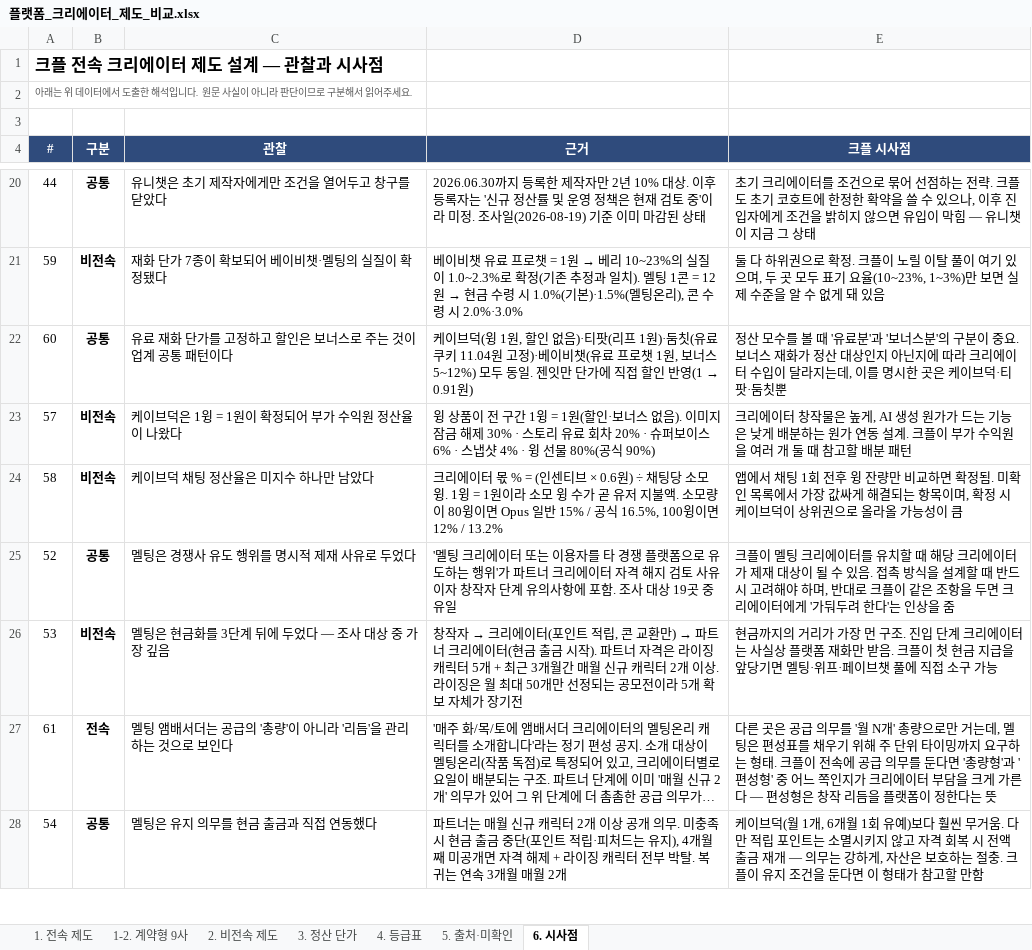
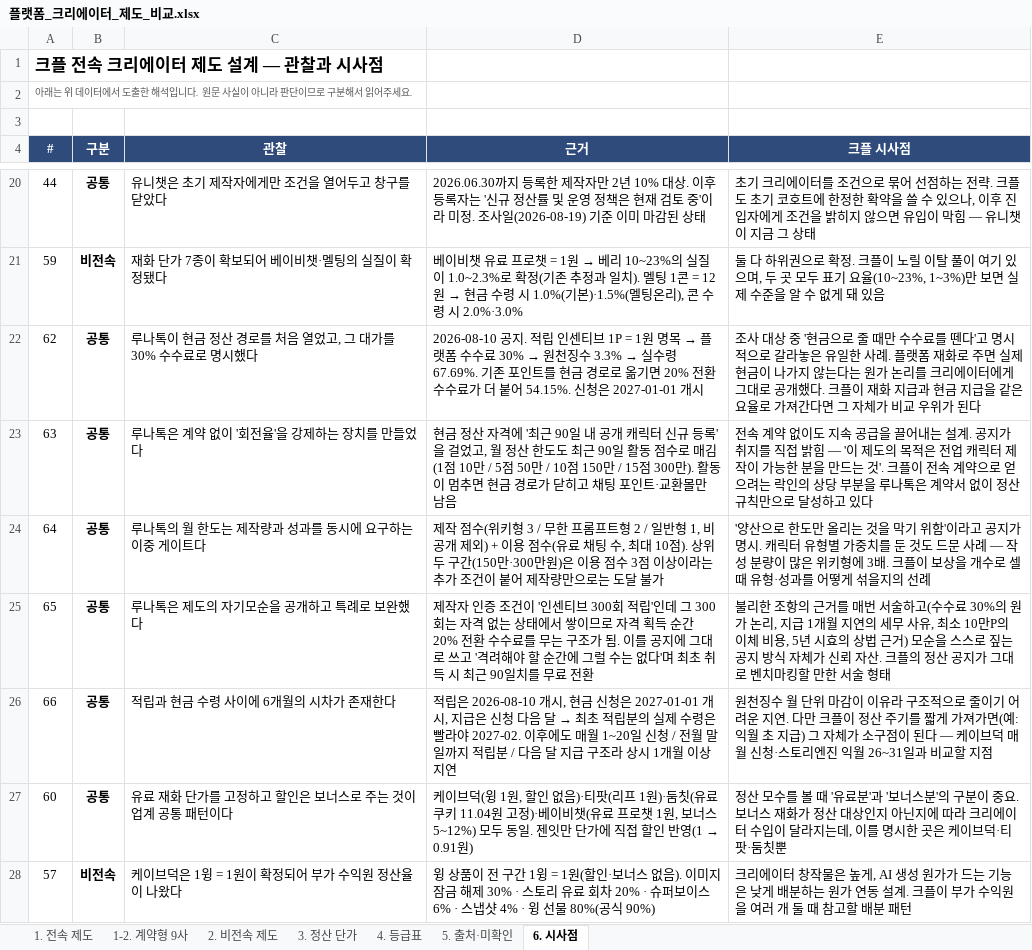
Before and after one commit to effie-cp/-, an Excel workbook: research/platform-creator/플랫폼_크리에이터_제도_비교.xlsx, sheet 6. 시사점, drawn as a sheet; only a part is shown, gaps mark what is left out; the shorter side is filled out with more unchanged rows; long unchanged cells end in …; values as stored, in another font and other column widths than the file's, no borders; the diff names each change by its address in the sheet, - before the commit and + after, or states it on an @@ line.

```diff
--- a/research/platform-creator/플랫폼_크리에이터_제도_비교.xlsx (sheet 6. 시사점)
+++ b/research/platform-creator/플랫폼_크리에이터_제도_비교.xlsx (sheet 6. 시사점)
+row 22: 62 | 공통 | 루나톡이 현금 정산 경로를 처음 열었고, 그 대가를 30% 수수료로 명시했다 | 2026-08-10 공지. 적립 인센티브 1P = 1원 명목 → 플랫폼 수수료 30% → 원천징수 3.3% → 실수령 67.69%. 기존 포인트를 현금 경로로 옮기면 20% 전환 수수료가 더 붙어 54.15%. 신청은 2027-01-01 개시 | 조사 대상 중 '현금으로 줄 때만 수수료를 뗀다'고 명시적으로 갈라놓은 유일한 사례. 플랫폼 재화로 주면 실제 현금이 나가지 않는다는 원가 논리를 크리에이터에게 그대로 공개했다. 크플이 재화 지급과 현금 지급을 같은 요율로 가져간다면 그 자체가 비교 우위가 된다
+row 23: 63 | 공통 | 루나톡은 계약 없이 '회전율'을 강제하는 장치를 만들었다 | 현금 정산 자격에 '최근 90일 내 공개 캐릭터 신규 등록'을 걸었고, 월 정산 한도도 최근 90일 활동 점수로 매김(1점 10만 / 5점 50만 / 10점 150만 / 15점 300만). 활동이 멈추면 현금 경로가 닫히고 채팅 포인트·교환몰만 남음 | 전속 계약 없이도 지속 공급을 끌어내는 설계. 공지가 취지를 직접 밝힘 — '이 제도의 목적은 전업 캐릭터 제작이 가능한 분을 만드는 것'. 크플이 전속 계약으로 얻으려는 락인의 상당 부분을 루나톡은 계약서 없이 정산 규칙만으로 달성하고 있다
+row 24: 64 | 공통 | 루나톡의 월 한도는 제작량과 성과를 동시에 요구하는 이중 게이트다 | 제작 점수(위키형 3 / 무한 프롬프트형 2 / 일반형 1, 비공개 제외) + 이용 점수(유료 채팅 수, 최대 10점). 상위 두 구간(150만·300만원)은 이용 점수 3점 이상이라는 추가 조건이 붙어 제작량만으로는 도달 불가 | '양산으로 한도만 올리는 것을 막기 위함'이라고 공지가 명시. 캐릭터 유형별 가중치를 둔 것도 드문 사례 — 작성 분량이 많은 위키형에 3배. 크플이 보상을 개수로 셀 때 유형·성과를 어떻게 섞을지의 선례
+row 25: 65 | 공통 | 루나톡은 제도의 자기모순을 공개하고 특례로 보완했다 | 제작자 인증 조건이 '인센티브 300회 적립'인데 그 300회는 자격 없는 상태에서 쌓이므로 자격 획득 순간 20% 전환 수수료를 무는 구조가 됨. 이를 공지에 그대로 쓰고 '격려해야 할 순간에 그럴 수는 없다'며 최초 취득 시 최근 90일치를 무료 전환 | 불리한 조항의 근거를 매번 서술하고(수수료 30%의 원가 논리, 지급 1개월 지연의 세무 사유, 최소 10만P의 이체 비용, 5년 시효의 상법 근거) 모순을 스스로 짚는 공지 방식 자체가 신뢰 자산. 크플의 정산 공지가 그대로 벤치마킹할 만한 서술 형태
+row 26: 66 | 공통 | 적립과 현금 수령 사이에 6개월의 시차가 존재한다 | 적립은 2026-08-10 개시, 현금 신청은 2027-01-01 개시, 지급은 신청 다음 달 → 최초 적립분의 실제 수령은 빨라야 2027-02. 이후에도 매월 1~20일 신청 / 전월 말일까지 적립분 / 다음 달 지급 구조라 상시 1개월 이상 지연 | 원천징수 월 단위 마감이 이유라 구조적으로 줄이기 어려운 지연. 다만 크플이 정산 주기를 짧게 가져가면(예: 익월 초 지급) 그 자체가 소구점이 된다 — 케이브덕 매월 신청·스토리엔진 익월 26~31일과 비교할 지점
```
Also changed, not shown: sheet 3. 정산 단가, sheet 5. 출처·미확인, sheet 2. 비전속 제도, sheet 1. 전속 제도, sheet 4. 등급표, formulas that keep their value, 3 other files.
